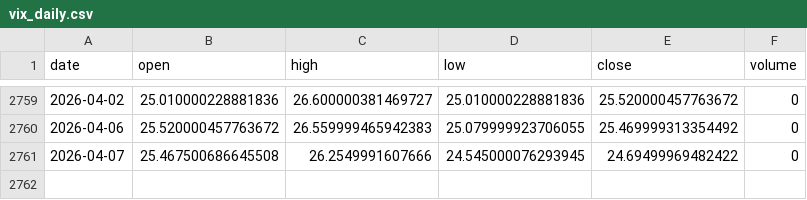
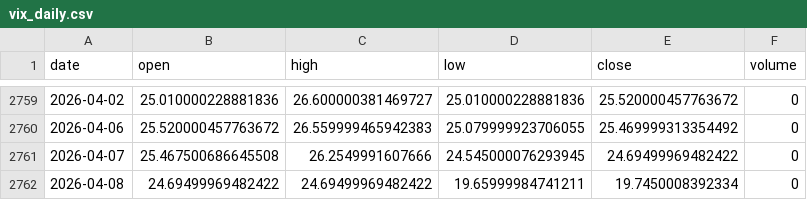
Before and after one commit to pravindev666/David-V2, a CSV file: data/vix_daily.csv, drawn as a sheet; only a part is shown, gaps mark what is left out; the diff names each change by its address in the sheet, - before the commit and + after, or states it on an @@ line.

Commit message:
Auto-sync: Market data update 2026-04-08 05:05

```diff
--- a/data/vix_daily.csv
+++ b/data/vix_daily.csv
+row 2762: 2026-04-08 | 24.69499969482422 | 24.69499969482422 | 19.65999984741211 | 19.7450008392334 | 0
```
Also changed, not shown: data/nifty_daily.csv.
